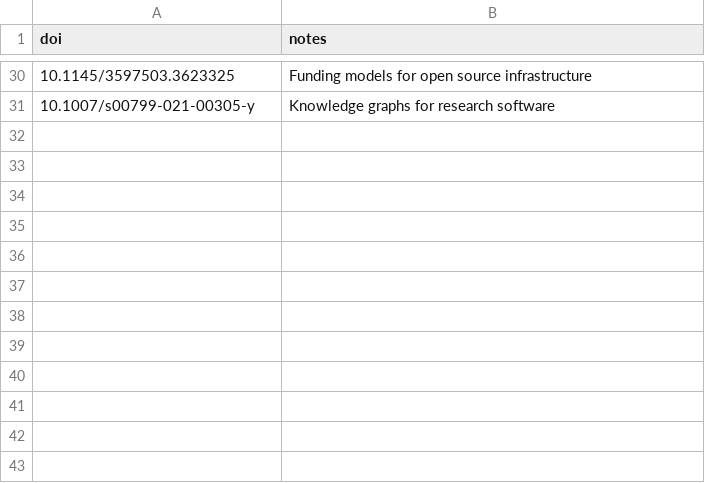
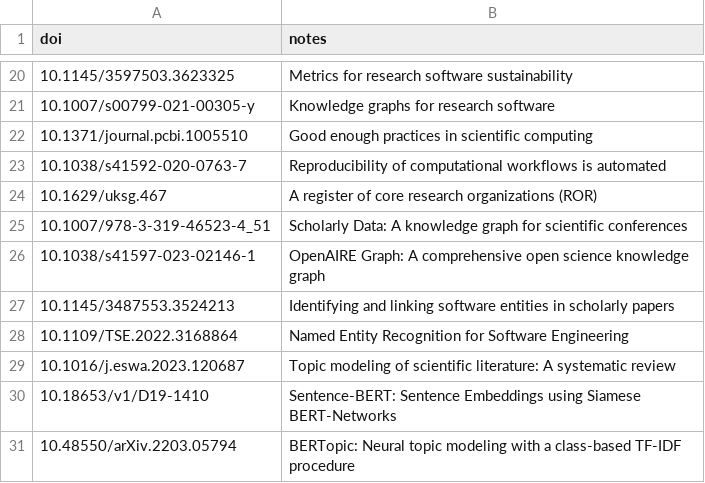
Before and after one commit to juannavarromoraa/iaos, a CSV file: data/papers_corpus.csv, drawn as a sheet; only a part is shown, gaps mark what is left out; the diff covers the shown part only.

```diff
--- a/data/papers_corpus.csv
+++ b/data/papers_corpus.csv
@@ -30,2 +20,12 @@ doi,notes
-10.1145/3597503.3623325,Funding models for open source infrastructure
+10.1145/3597503.3623325,Metrics for research software sustainability
 10.1007/s00799-021-00305-y,Knowledge graphs for research software
+10.1371/journal.pcbi.1005510,Good enough practices in scientific computing
+10.1038/s41592-020-0763-7,Reproducibility of computational workflows is automated
+10.1629/uksg.467,A register of core research organizations (ROR)
+10.1007/978-3-319-46523-4_51,Scholarly Data: A knowledge graph for scientific conferences
+10.1038/s41597-023-02146-1,OpenAIRE Graph: A comprehensive open science knowledge graph
+10.1145/3487553.3524213,Identifying and linking software entities in scholarly papers
+10.1109/TSE.2022.3168864,Named Entity Recognition for Software Engineering
+10.1016/j.eswa.2023.120687,Topic modeling of scientific literature: A systematic review
+10.18653/v1/D19-1410,Sentence-BERT: Sentence Embeddings using Siamese BERT-Networks
+10.48550/arXiv.2203.05794,BERTopic: Neural topic modeling with a class-based TF-IDF procedure
```
Also changed, not shown: 4 added rows, 14 removed rows and 9 edited cells elsewhere in this file.
